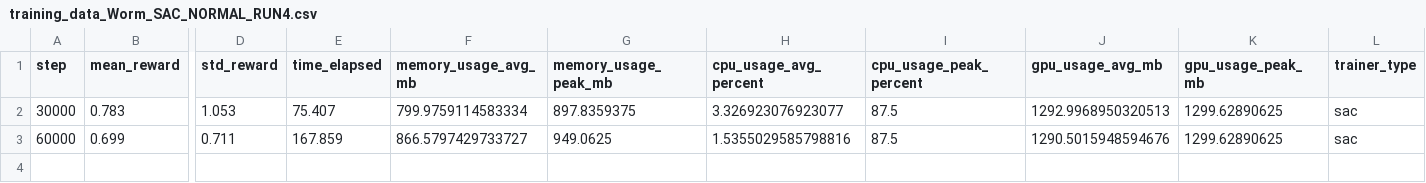
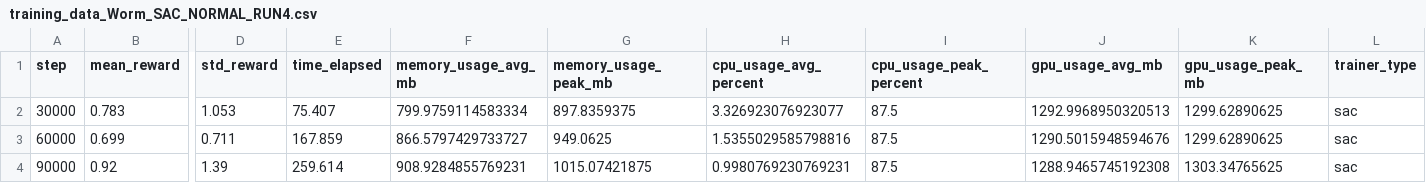
Before and after one commit to andrewViscu/ml-agents-14, a CSV file: training-data/training_data_Worm_SAC_NORMAL_RUN4.csv, drawn as a sheet; only a part is shown, gaps mark what is left out; rows hold the shown columns only; the diff names each change by its address in the sheet, - before the commit and + after, or states it on an @@ line.

Commit message:
data

```diff
--- a/training-data/training_data_Worm_SAC_NORMAL_RUN4.csv
+++ b/training-data/training_data_Worm_SAC_NORMAL_RUN4.csv
+row 4: 90000 | 0.92 | 1.39 | 259.614 | 908.9284855769231 | 1015.07421875 | 0.9980769230769231 | 87.5 | 1288.9465745192308 | 1303.34765625 | sac
```
Also changed, not shown: 6 other files.
